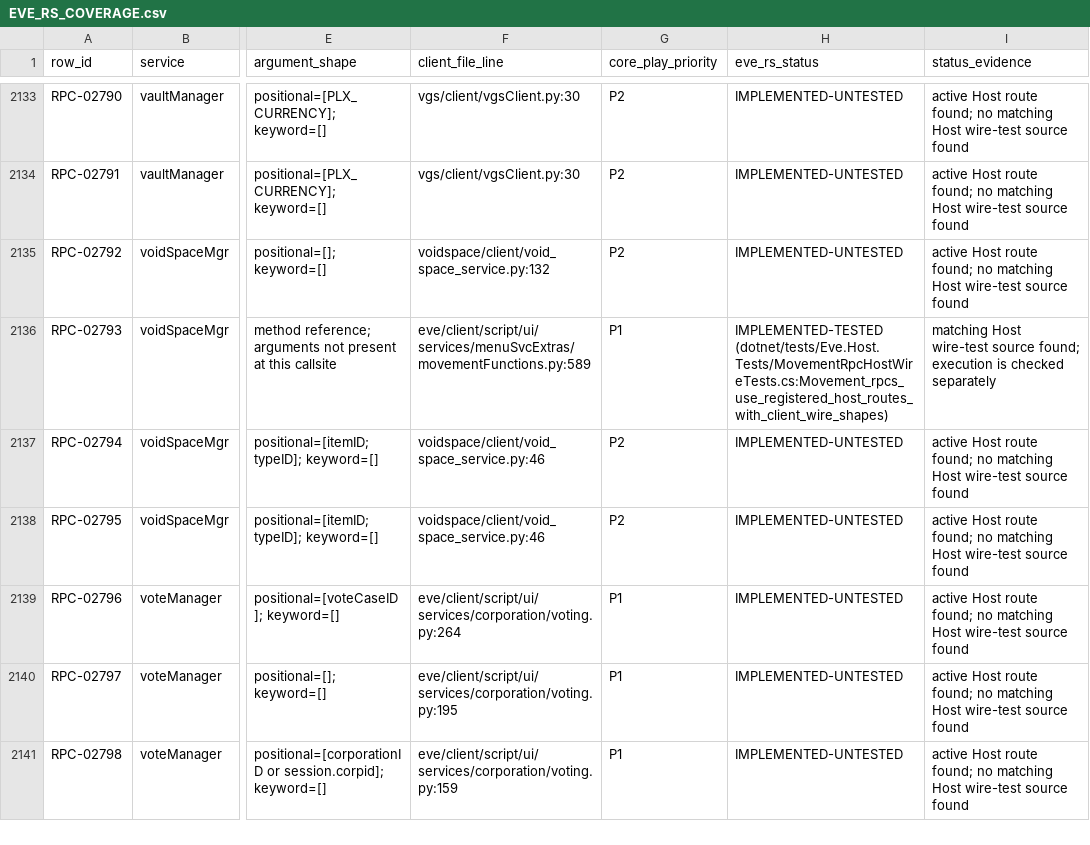
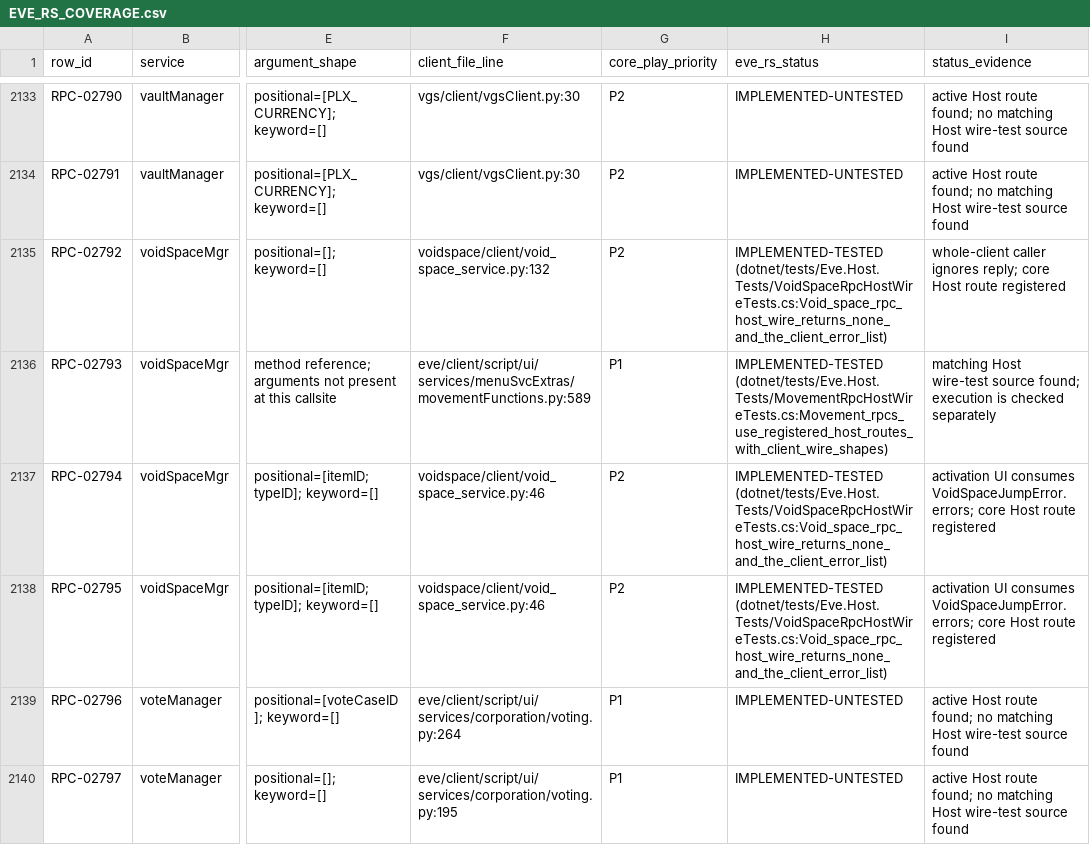
Before and after one commit to Fokiiiiiii/eve.rs, a CSV file: docs/project/service-audit/EVE_RS_COVERAGE.csv, drawn as a sheet; only a part is shown, gaps mark what is left out; the shorter side is filled out with more unchanged rows; the diff names each change by its address in the sheet, - before the commit and + after, or states it on an @@ line.

Commit message:
Register and verify Void Space RPCs

```diff
--- a/docs/project/service-audit/EVE_RS_COVERAGE.csv
+++ b/docs/project/service-audit/EVE_RS_COVERAGE.csv
-H2135 (eve_rs_status): IMPLEMENTED-UNTESTED
+H2135 (eve_rs_status): IMPLEMENTED-TESTED (dotnet/tests/Eve.Host.Tests/VoidSpaceRpcHostWireTests.cs:Void_space_rpc_host_wire_returns_none_and_the_client_error_list)
-I2135 (status_evidence): active Host route found; no matching Host wire-test source found
+I2135 (status_evidence): whole-client caller ignores reply; core Host route registered
-H2137:H2138 (eve_rs_status): IMPLEMENTED-UNTESTED
+H2137:H2138 (eve_rs_status): IMPLEMENTED-TESTED (dotnet/tests/Eve.Host.Tests/VoidSpaceRpcHostWireTests.cs:Void_space_rpc_host_wire_returns_none_and_the_client_error_list)
-I2137:I2138 (status_evidence): active Host route found; no matching Host wire-test source found
+I2137:I2138 (status_evidence): activation UI consumes VoidSpaceJumpError.errors; core Host route registered
```
Also changed, not shown: 5 other files.
